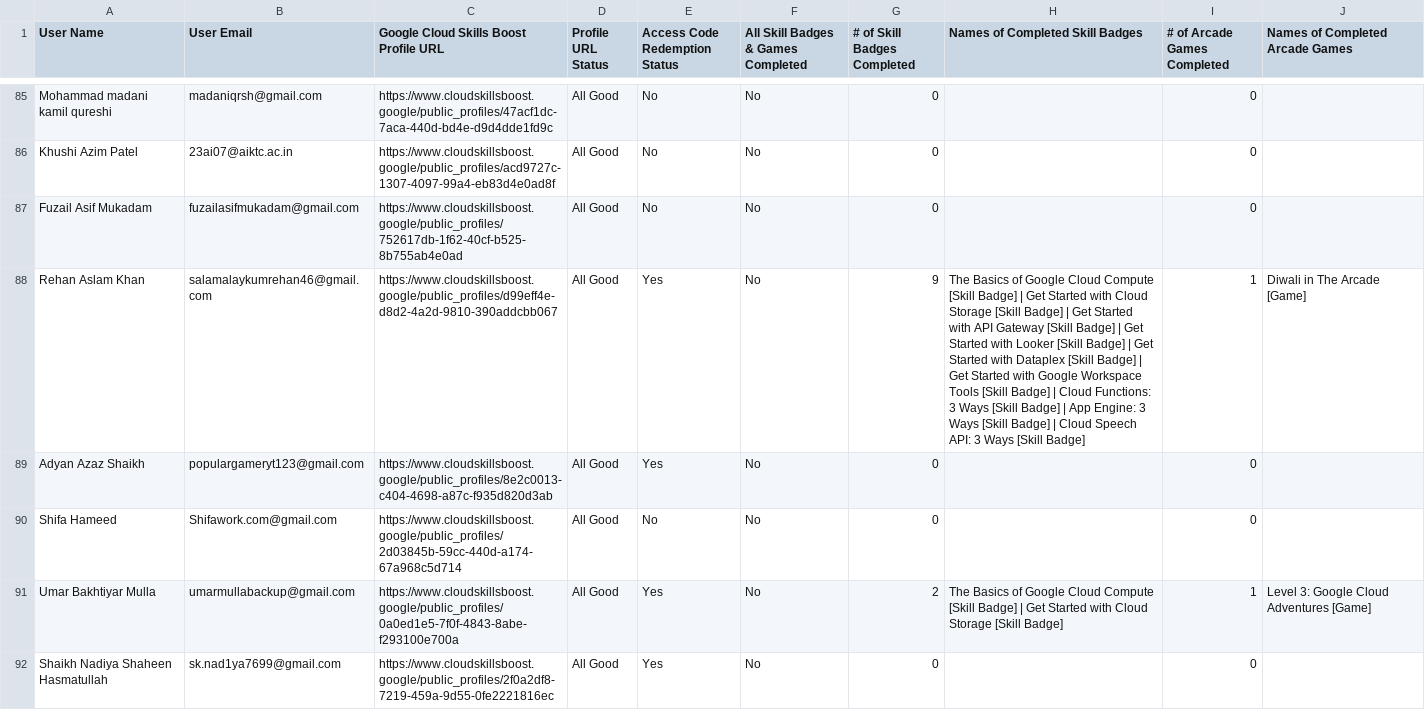
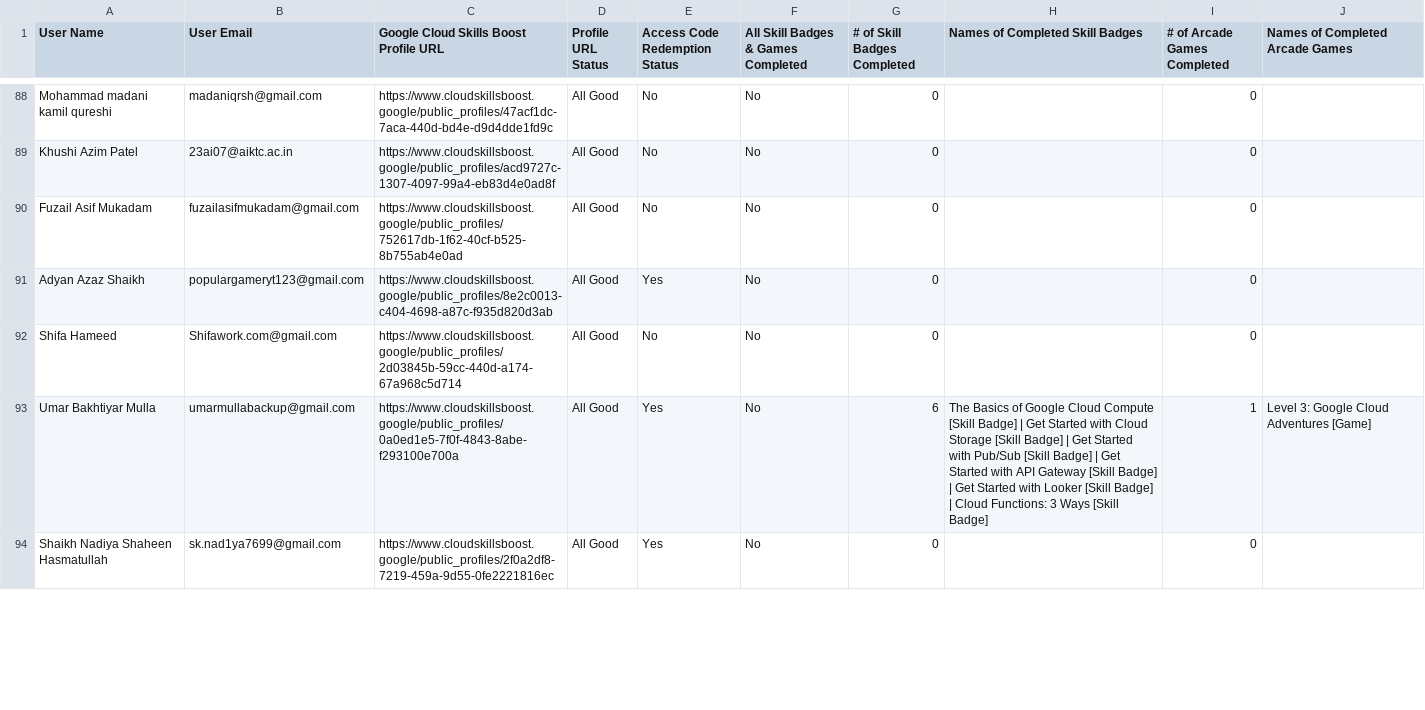
Before and after one commit to GDGC-AIKTC/GenAI-StudyJams-Leaderboard-24, a CSV file: public/leaderboard.csv, drawn as a sheet; only a part is shown, gaps mark what is left out; the diff covers the shown part only.

```diff
--- a/public/leaderboard.csv
+++ b/public/leaderboard.csv
@@ -87,6 +90,5 @@ Khushi Azim Patel,23ai07@aiktc.ac.in,https://www.cloudskillsboost.google/public_
 Fuzail Asif Mukadam,fuzailasifmukadam@gmail.com,https://www.cloudskillsboost.google/public_profiles/752617db-1f62-40cf-b525-8b755ab4e0ad,All Good,No,No,0,,0,
-Rehan Aslam Khan,salamalaykumrehan46@gmail.com,https://www.cloudskillsboost.google/public_profiles/d99eff4e-d8d2-4a2d-9810-390addcbb067,All Good,Yes,No,9,The Basics of Google Cloud Compute [Skill Badge] | Get Started with Cloud Storage [Skill Badge] | Get Started with API Gateway [Skill Badge] | Get Started with Looker [Skill Badge] | Get Started with Dataplex [Skill Badge] | Get Started with Google Workspace Tools [Skill Badge] | Cloud Functions: 3 Ways [Skill Badge] | App Engine: 3 Ways [Skill Badge] | Cloud Speech API: 3 Ways [Skill Badge],1,Diwali in The Arcade [Game]
 Adyan Azaz Shaikh,populargameryt123@gmail.com,https://www.cloudskillsboost.google/public_profiles/8e2c0013-c404-4698-a87c-f935d820d3ab,All Good,Yes,No,0,,0,
 Shifa Hameed,Shifawork.com@gmail.com,https://www.cloudskillsboost.google/public_profiles/2d03845b-59cc-440d-a174-67a968c5d714,All Good,No,No,0,,0,
-Umar Bakhtiyar Mulla,umarmullabackup@gmail.com,https://www.cloudskillsboost.google/public_profiles/0a0ed1e5-7f0f-4843-8abe-f293100e700a,All Good,Yes,No,2,The Basics of Google Cloud Compute [Skill Badge] | Get Started with Cloud Storage [Skill Badge],1,Level 3: Google Cloud Adventures [Game]
+Umar Bakhtiyar Mulla,umarmullabackup@gmail.com,https://www.cloudskillsboost.google/public_profiles/0a0ed1e5-7f0f-4843-8abe-f293100e700a,All Good,Yes,No,6,The Basics of Google Cloud Compute [Skill Badge] | Get Started with Cloud Storage [Skill Badge] | Get Started with Pub/Sub [Skill Badge] | Get Started with API Gateway [Skill Badge] | Get Started with Looker [Skill Badge] | Cloud Functions: 3 Ways [Skill Badge],1,Level 3: Google Cloud Adventures [Game]
 Shaikh Nadiya Shaheen Hasmatullah,sk.nad1ya7699@gmail.com,https://www.cloudskillsboost.google/public_profiles/2f0a2df8-7219-459a-9d55-0fe2221816ec,All Good,Yes,No,0,,0,
```
Also changed, not shown: 5 added rows, 4 removed rows and 78 edited cells elsewhere in this file, 2 other files.
